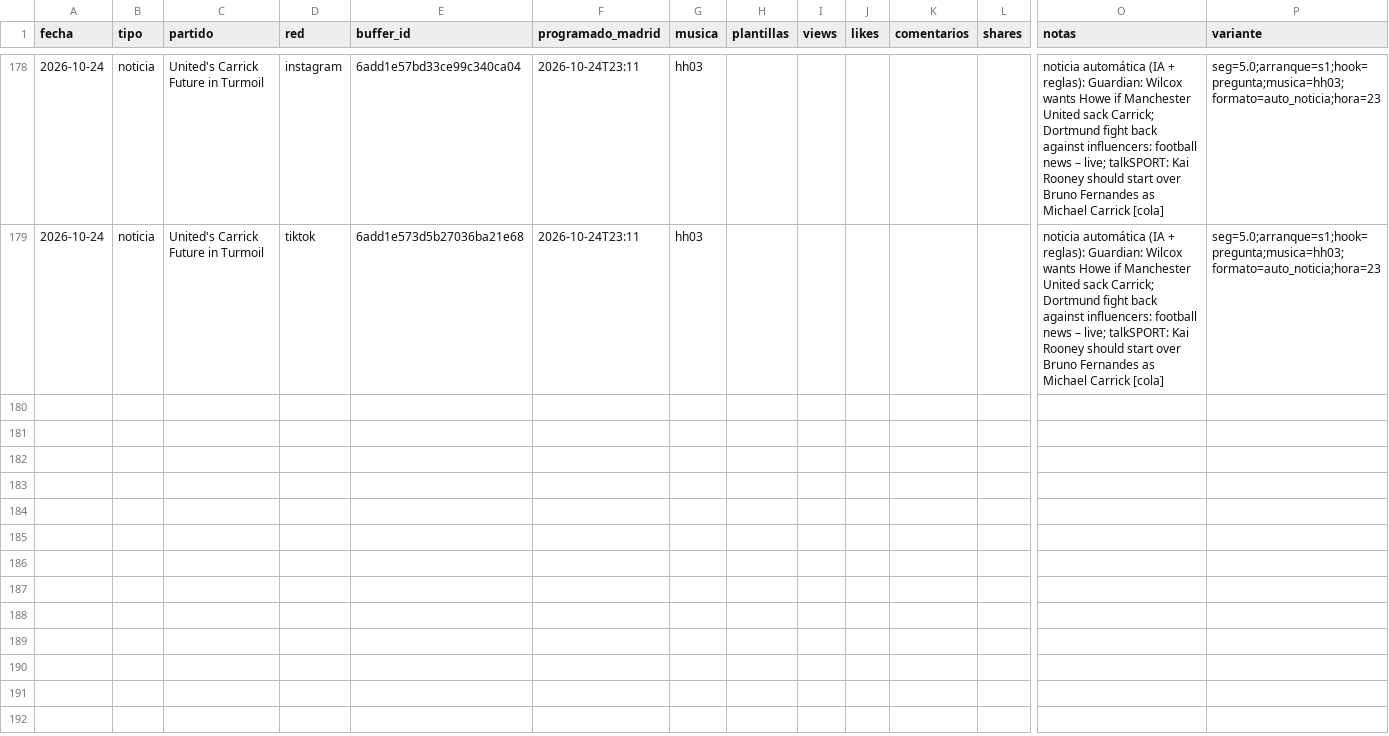
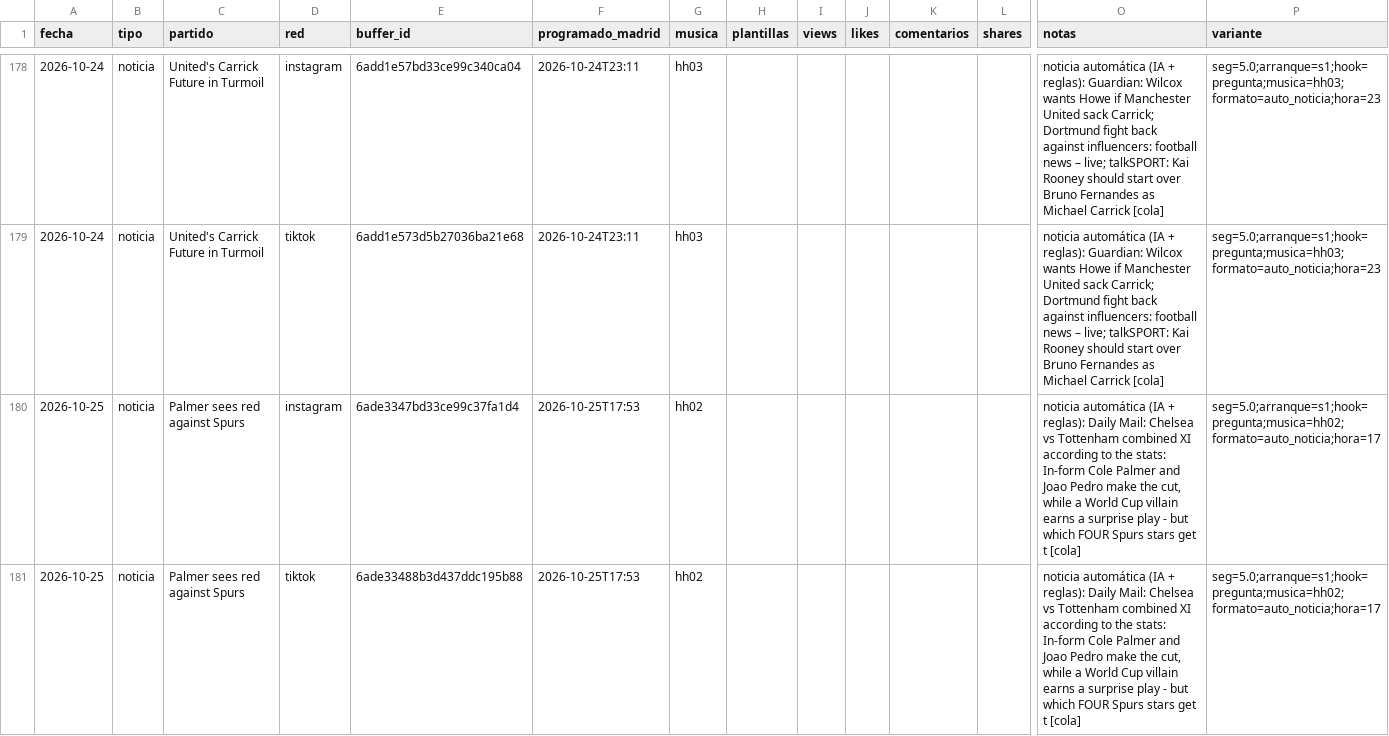
Before and after one commit to oundialae-debug/Live, a CSV file: redes/publicaciones.csv, drawn as a sheet; only a part is shown, gaps mark what is left out; rows hold the shown columns only; the diff names each change by its address in the sheet, - before the commit and + after, or states it on an @@ line.

Commit message:
cola: enviados a Buffer [skip ci]

```diff
--- a/redes/publicaciones.csv
+++ b/redes/publicaciones.csv
+row 180: 2026-10-25 | noticia | Palmer sees red against Spurs | instagram | 6ade3347bd33ce99c37fa1d4 | 2026-10-25T17:53 | hh02 |  |  |  |  |  | noticia automática (IA + reglas): Daily Mail: Chelsea vs Tottenham combined XI according to the stats: In-form Cole Palmer and Joao Pedro make the cut, while a World Cup villain earns a surprise play - but which FOUR Spurs stars get t [cola] | seg=5.0;arranque=s1;hook=pregunta;musica=hh02;formato=auto_noticia;hora=17
+row 181: 2026-10-25 | noticia | Palmer sees red against Spurs | tiktok | 6ade33488b3d437ddc195b88 | 2026-10-25T17:53 | hh02 |  |  |  |  |  | noticia automática (IA + reglas): Daily Mail: Chelsea vs Tottenham combined XI according to the stats: In-form Cole Palmer and Joao Pedro make the cut, while a World Cup villain earns a surprise play - but which FOUR Spurs stars get t [cola] | seg=5.0;arranque=s1;hook=pregunta;musica=hh02;formato=auto_noticia;hora=17
```
Also changed, not shown: 2 other files.
